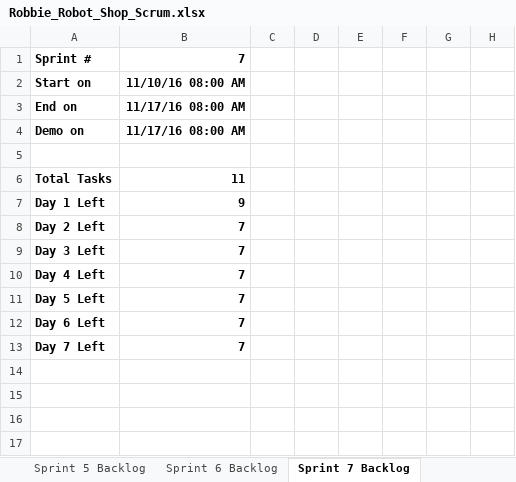
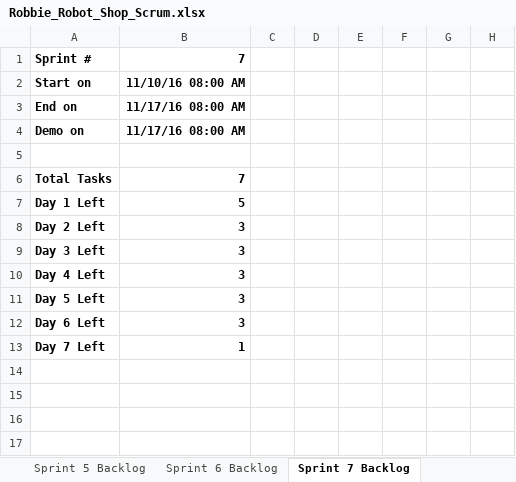
Before and after one commit to Quinton19/Homework_6, an Excel workbook: Robbie_Robot_Shop_Scrum.xlsx, sheet Sprint 7 Backlog, drawn as a sheet; only a part is shown; values as stored, in another font and other column widths than the file's, no borders; charts and pictures not drawn; the diff covers the shown part only; the diff names each change by its address in the sheet, - before the commit and + after, or states it on an @@ line.

```diff
--- a/Robbie_Robot_Shop_Scrum.xlsx (sheet Sprint 7 Backlog)
+++ b/Robbie_Robot_Shop_Scrum.xlsx (sheet Sprint 7 Backlog)
-B6: 11
+B6: 7
-B7: 9
+B7: 5
-B8:B12: 7
+B8:B12: 3
-B13: 7
+B13: 1
```
Also changed, not shown: 4 added rows, 4 removed rows and 12 edited cells elsewhere in this sheet, sheet Product Backlog, other sheet tabs, charts or pictures, 2 other files.
